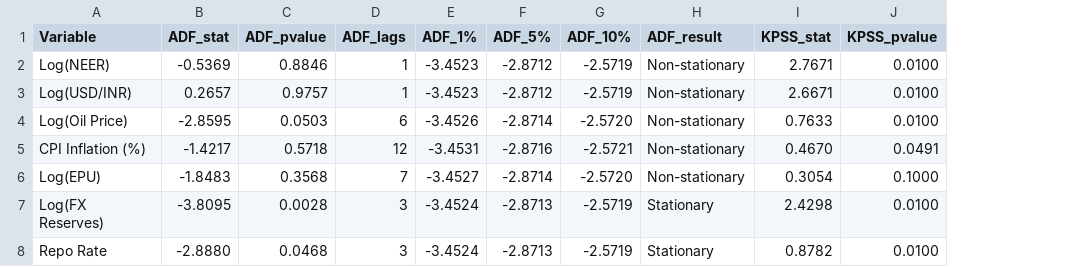
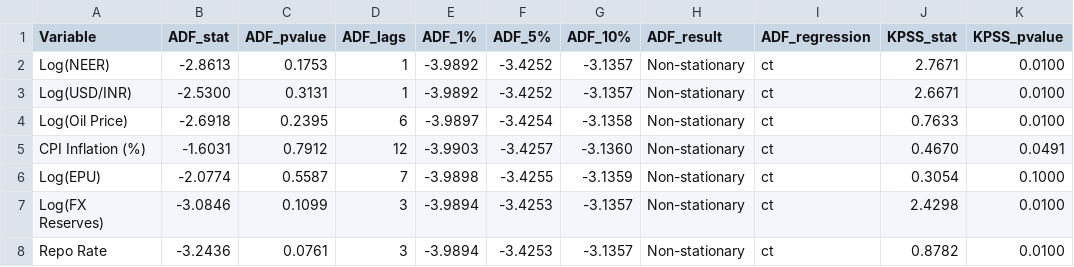
Before and after one commit to sonali689/UGP, a CSV file: output/unit_root_tests.csv, drawn as a sheet; only a part is shown; the diff covers the shown part only; the diff names each change by its address in the sheet, - before the commit and + after, or states it on an @@ line.

Commit message:
Update output tables and results from re-running econometrics pipeline
- Generated missing bounds_test_USDINR.txt and bounds_test_NEER.txt via UECM
- Saved johansen_cointegration.txt test results
- Updated summary_statistics.csv to reflect 2001-2026 common sample
- Updated unit_root_tests.csv and integration_orders.csv with ADF constant+trend
- Updated granger_causality.csv with single VAR-optimal AIC lag
- Updated intervention volatility regression with differenced regressors
- Added encoding safeguards for cross-platform execution

```diff
--- a/output/unit_root_tests.csv
+++ b/output/unit_root_tests.csv
+column I (ADF_regression), rows 2-8: all ct
-B2 (ADF_stat): -0.5369
+B2 (ADF_stat): -2.8613
-C2 (ADF_pvalue): 0.8846
+C2 (ADF_pvalue): 0.1753
-E2:E3 (ADF_1%): -3.4523
+E2:E3 (ADF_1%): -3.9892
-F2:F3 (ADF_5%): -2.8712
+F2:F3 (ADF_5%): -3.4252
-G2:G3 (ADF_10%): -2.5719
+G2:G3 (ADF_10%): -3.1357
-B3 (ADF_stat): 0.2657
+B3 (ADF_stat): -2.5300
-C3 (ADF_pvalue): 0.9757
+C3 (ADF_pvalue): 0.3131
-B4 (ADF_stat): -2.8595
+B4 (ADF_stat): -2.6918
-C4 (ADF_pvalue): 0.0503
+C4 (ADF_pvalue): 0.2395
-E4 (ADF_1%): -3.4526
+E4 (ADF_1%): -3.9897
-F4 (ADF_5%): -2.8714
+F4 (ADF_5%): -3.4254
-G4 (ADF_10%): -2.5720
+G4 (ADF_10%): -3.1358
-B5 (ADF_stat): -1.4217
+B5 (ADF_stat): -1.6031
-C5 (ADF_pvalue): 0.5718
+C5 (ADF_pvalue): 0.7912
-E5 (ADF_1%): -3.4531
+E5 (ADF_1%): -3.9903
-F5 (ADF_5%): -2.8716
+F5 (ADF_5%): -3.4257
-G5 (ADF_10%): -2.5721
+G5 (ADF_10%): -3.1360
-B6 (ADF_stat): -1.8483
+B6 (ADF_stat): -2.0774
-C6 (ADF_pvalue): 0.3568
+C6 (ADF_pvalue): 0.5587
-E6 (ADF_1%): -3.4527
+E6 (ADF_1%): -3.9898
-F6 (ADF_5%): -2.8714
+F6 (ADF_5%): -3.4255
-G6 (ADF_10%): -2.5720
+G6 (ADF_10%): -3.1359
-B7 (ADF_stat): -3.8095
+B7 (ADF_stat): -3.0846
-C7 (ADF_pvalue): 0.0028
+C7 (ADF_pvalue): 0.1099
-E7:E8 (ADF_1%): -3.4524
+E7:E8 (ADF_1%): -3.9894
-F7:F8 (ADF_5%): -2.8713
+F7:F8 (ADF_5%): -3.4253
-G7:G8 (ADF_10%): -2.5719
+G7:G8 (ADF_10%): -3.1357
-H7:H8 (ADF_result): Stationary
+H7:H8 (ADF_result): Non-stationary
-B8 (ADF_stat): -2.8880
+B8 (ADF_stat): -3.2436
-C8 (ADF_pvalue): 0.0468
+C8 (ADF_pvalue): 0.0761
```
Also changed, not shown: 15 edited cells elsewhere in this file, output/granger_causality.csv, output/integration_orders.csv, 18 other files.
